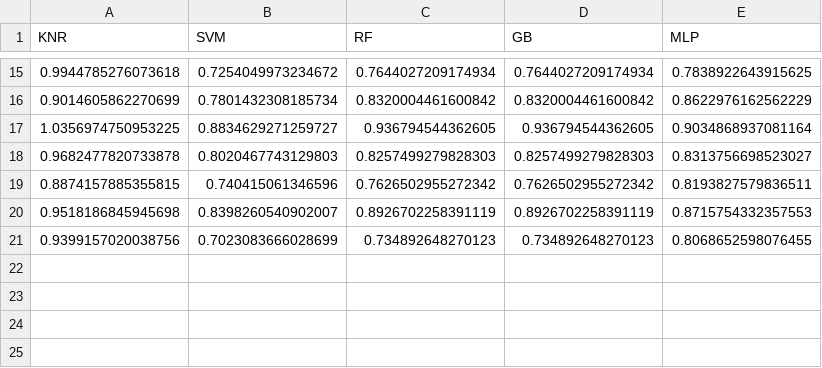
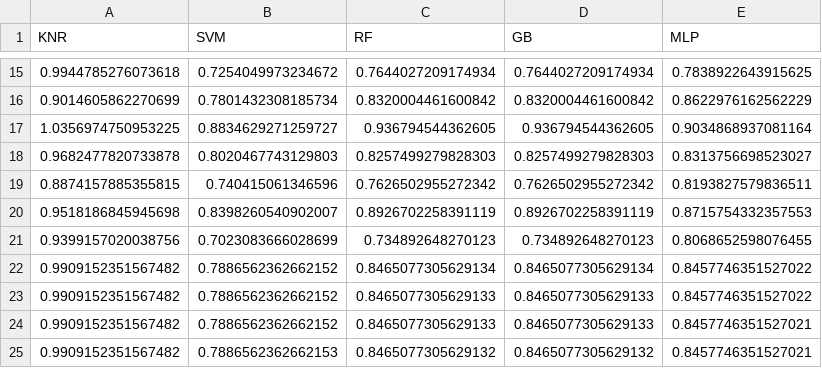
Before and after one commit to brunomaion/MetodosRegressao-ML3, a CSV file: tabelas/dfMAE.csv, drawn as a sheet; only a part is shown, gaps mark what is left out.

```diff
--- a/tabelas/dfMAE.csv
+++ b/tabelas/dfMAE.csv
@@ -21 +21,5 @@ KNR;SVM;RF;GB;MLP
 0.9399157020038756;0.7023083666028699;0.734892648270123;0.734892648270123;0.8068652598076455
+0.9909152351567482;0.7886562362662152;0.8465077305629134;0.8465077305629134;0.8457746351527022
+0.9909152351567482;0.7886562362662152;0.8465077305629133;0.8465077305629133;0.8457746351527022
+0.9909152351567482;0.7886562362662152;0.8465077305629133;0.8465077305629133;0.8457746351527021
+0.9909152351567482;0.7886562362662153;0.8465077305629132;0.8465077305629132;0.8457746351527021
```
Also changed, not shown: tabelas/dfCoefTeste.csv, tabelas/dfCoefTreino.csv, 7 other files.
